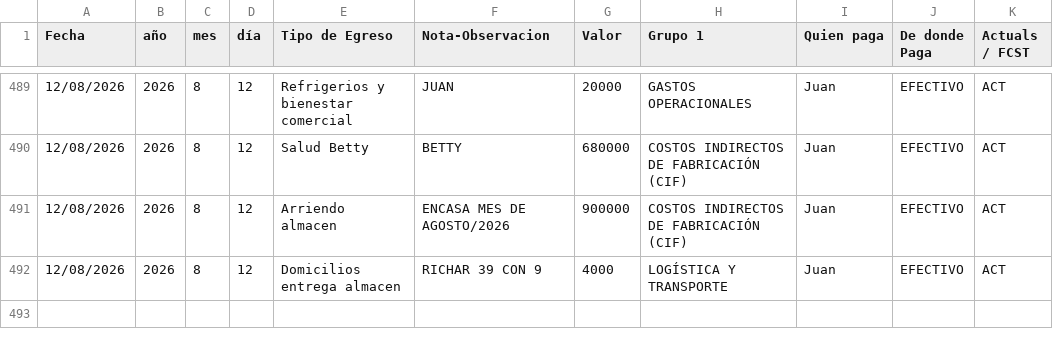
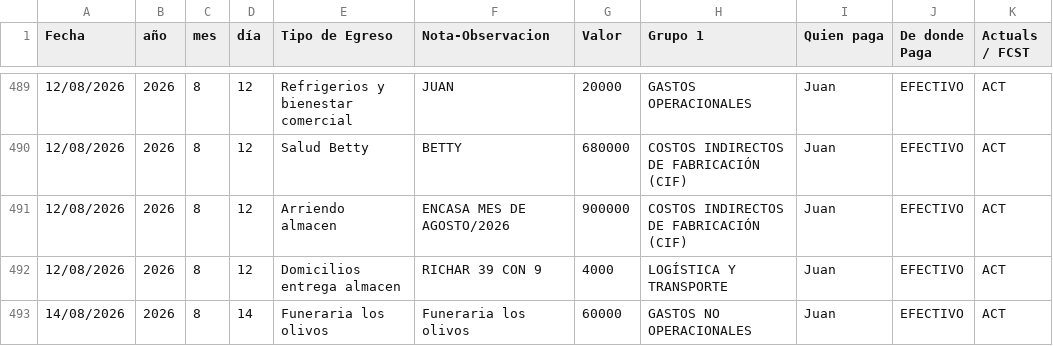
Before and after one commit to JuanCamiloGuerra/support-tickets-jcga-t1, a CSV file: tablas/egresos.csv, drawn as a sheet; only a part is shown, gaps mark what is left out; the diff names each change by its address in the sheet, - before the commit and + after, or states it on an @@ line.

Commit message:
Actualiza tablas desde OneDrive 2026-08-15 14:00

```diff
--- a/tablas/egresos.csv
+++ b/tablas/egresos.csv
+row 493: 14/08/2026 | 2026 | 8 | 14 | Funeraria los olivos | Funeraria los olivos | 60000 | GASTOS NO OPERACIONALES | Juan | EFECTIVO | ACT
```
Also changed, not shown: tablas/inventario.csv, 2 other files.
